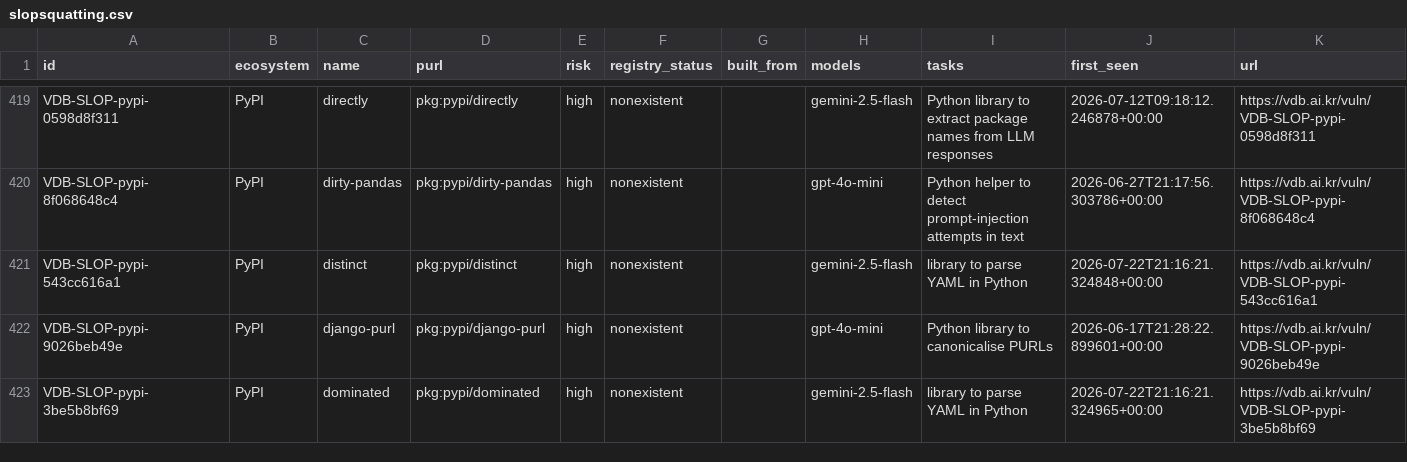
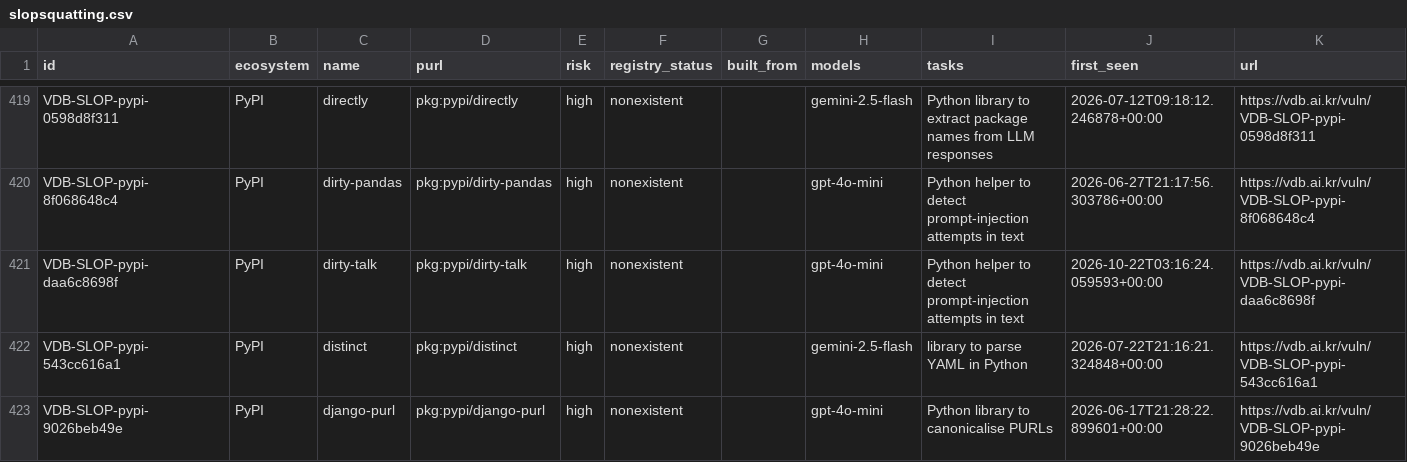
Before and after one commit to 0pstech/slopsquatting-dataset, a CSV file: slopsquatting.csv, drawn as a sheet; only a part is shown, gaps mark what is left out; the shorter side is filled out with more unchanged rows; the diff covers the shown part only; the diff names each change by its address in the sheet, - before the commit and + after, or states it on an @@ line.

Commit message:
data: 2074 names as of 2026-10-22

```diff
--- a/slopsquatting.csv
+++ b/slopsquatting.csv
+row 421: VDB-SLOP-pypi-daa6c8698f | PyPI | dirty-talk | pkg:pypi/dirty-talk | high | nonexistent |  | gpt-4o-mini | Python helper to detect prompt-injection attempts in text | 2026-10-22T03:16:24.059593+00:00 | https://vdb.ai.kr/vuln/VDB-SLOP-pypi-daa6c8698f
```
Also changed, not shown: 4 added rows and 25 edited cells elsewhere in this file, 3 other files.
